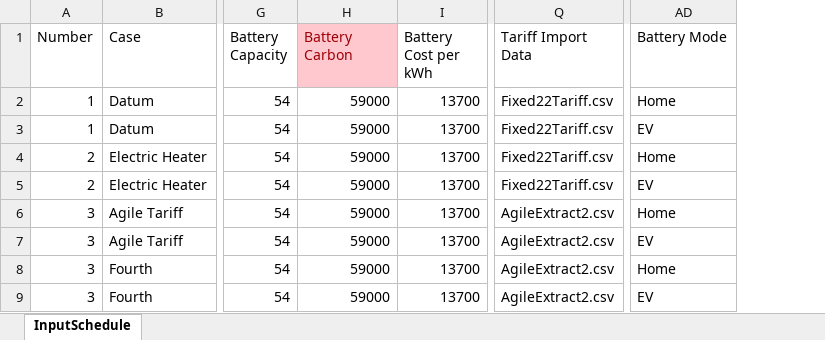
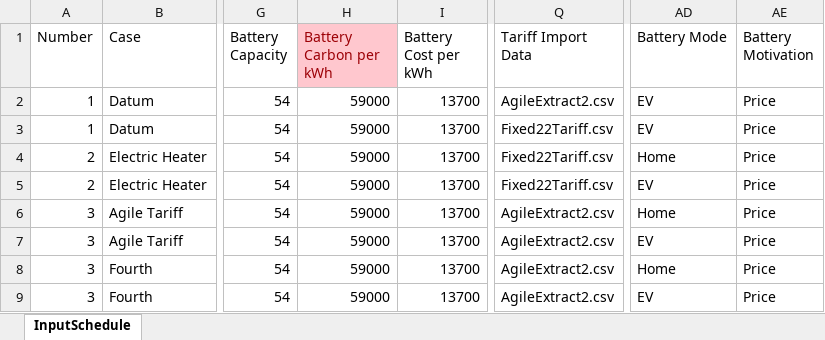
Before and after one commit to 10sukhiay/DP5_modelling, an Excel workbook: Inputs/InputSchedule.xlsx, sheet InputSchedule, drawn as a sheet; only a part is shown, gaps mark what is left out; values as stored, in another font and other column widths than the file's, no borders; conditional formats not drawn; the diff names each change by its address in the sheet, - before the commit and + after, or states it on an @@ line.

Commit message:
Still working after major carbon changes

```diff
--- a/Inputs/InputSchedule.xlsx (sheet InputSchedule)
+++ b/Inputs/InputSchedule.xlsx (sheet InputSchedule)
+column AE (Battery Motivation), rows 2-9: all Price
-H1: Battery Carbon
+H1: Battery Carbon per kWh
-Q2 (Tariff Import Data): Fixed22Tariff.csv
+Q2 (Tariff Import Data): AgileExtract2.csv
-AD2 (Battery Mode): Home
+AD2 (Battery Mode): EV
```
Also changed, not shown: 6 other files.
